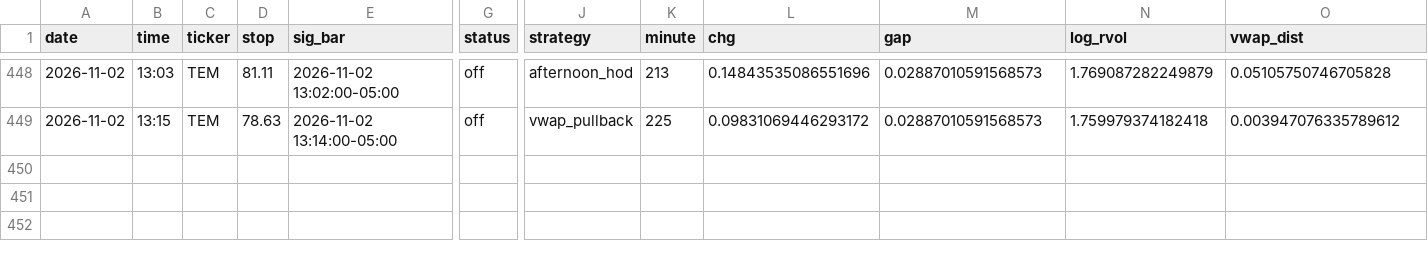
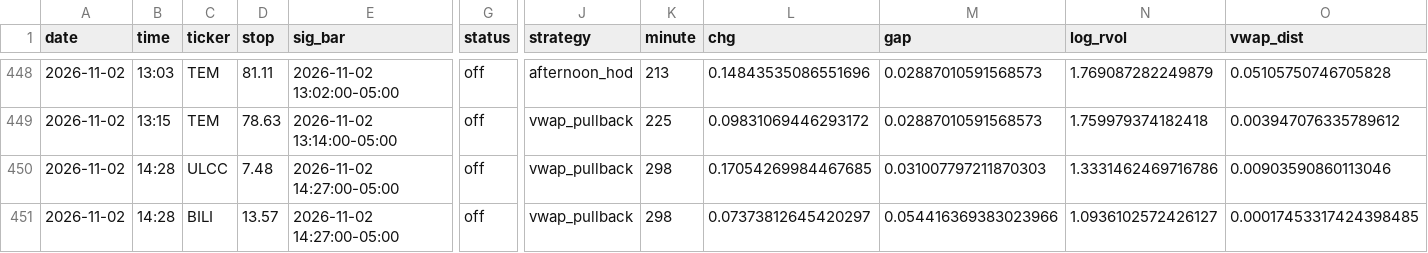
Before and after one commit to newurbaninfluence-lgtm/paper-trading-bot, a CSV file: signals.csv, drawn as a sheet; only a part is shown, gaps mark what is left out; rows hold the shown columns only; the diff names each change by its address in the sheet, - before the commit and + after, or states it on an @@ line.

```diff
--- a/signals.csv
+++ b/signals.csv
+row 450: 2026-11-02 | 14:28 | ULCC | 7.48 | 2026-11-02 14:27:00-05:00 | off | vwap_pullback | 298 | 0.17054269984467685 | 0.031007797211870303 | 1.3331462469716786 | 0.00903590860113046
+row 451: 2026-11-02 | 14:28 | BILI | 13.57 | 2026-11-02 14:27:00-05:00 | off | vwap_pullback | 298 | 0.07373812645420297 | 0.054416369383023966 | 1.0936102572426127 | 0.00017453317424398485
```
Also changed, not shown: 2 other files.
